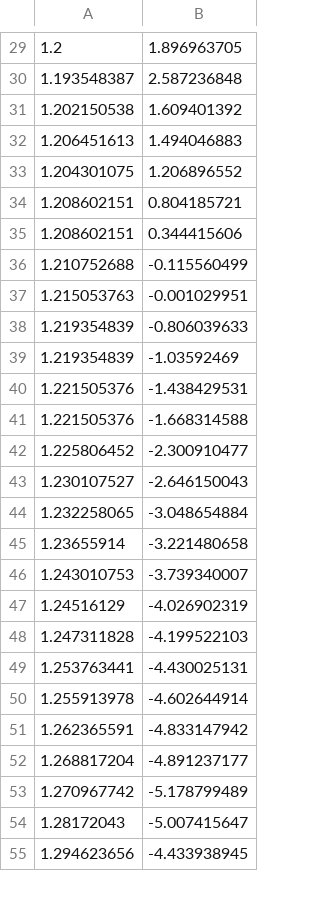
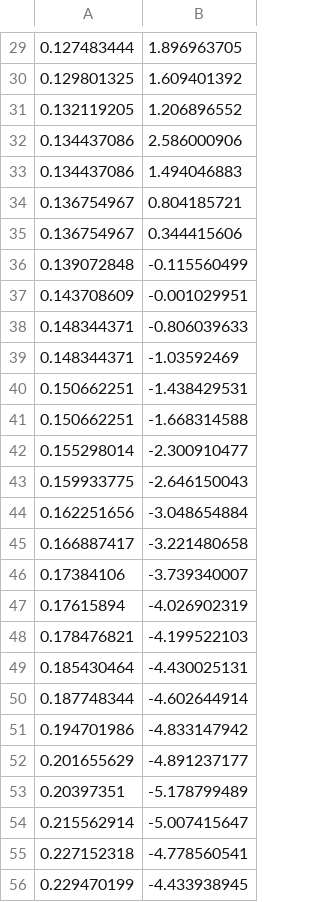
Before and after one commit to abeljoseph/bme355_model, a CSV file: data_files/z_acc_true.csv, drawn as a sheet; only a part is shown, gaps mark what is left out; the diff covers the shown part only.

```diff
--- a/data_files/z_acc_true.csv
+++ b/data_files/z_acc_true.csv
@@ -29,27 +29,28 @@
-1.2,1.896963705
-1.193548387,2.587236848
-1.202150538,1.609401392
-1.206451613,1.494046883
-1.204301075,1.206896552
-1.208602151,0.804185721
-1.208602151,0.344415606
-1.210752688,-0.115560499
-1.215053763,-0.001029951
-1.219354839,-0.806039633
-1.219354839,-1.03592469
-1.221505376,-1.438429531
-1.221505376,-1.668314588
-1.225806452,-2.300910477
-1.230107527,-2.646150043
-1.232258065,-3.048654884
-1.23655914,-3.221480658
-1.243010753,-3.739340007
-1.24516129,-4.026902319
-1.247311828,-4.199522103
-1.253763441,-4.430025131
-1.255913978,-4.602644914
-1.262365591,-4.833147942
-1.268817204,-4.891237177
-1.270967742,-5.178799489
-1.28172043,-5.007415647
-1.294623656,-4.433938945
+0.127483444,1.896963705
+0.129801325,1.609401392
+0.132119205,1.206896552
+0.134437086,2.586000906
+0.134437086,1.494046883
+0.136754967,0.804185721
+0.136754967,0.344415606
+0.139072848,-0.115560499
+0.143708609,-0.001029951
+0.148344371,-0.806039633
+0.148344371,-1.03592469
+0.150662251,-1.438429531
+0.150662251,-1.668314588
+0.155298014,-2.300910477
+0.159933775,-2.646150043
+0.162251656,-3.048654884
+0.166887417,-3.221480658
+0.17384106,-3.739340007
+0.17615894,-4.026902319
+0.178476821,-4.199522103
+0.185430464,-4.430025131
+0.187748344,-4.602644914
+0.194701986,-4.833147942
+0.201655629,-4.891237177
+0.20397351,-5.178799489
+0.215562914,-5.007415647
+0.227152318,-4.778560541
+0.229470199,-4.433938945
```
Also changed, not shown: 4 added rows, 5 removed rows and 52 edited cells elsewhere in this file, data_files/x_acc_true.csv.
